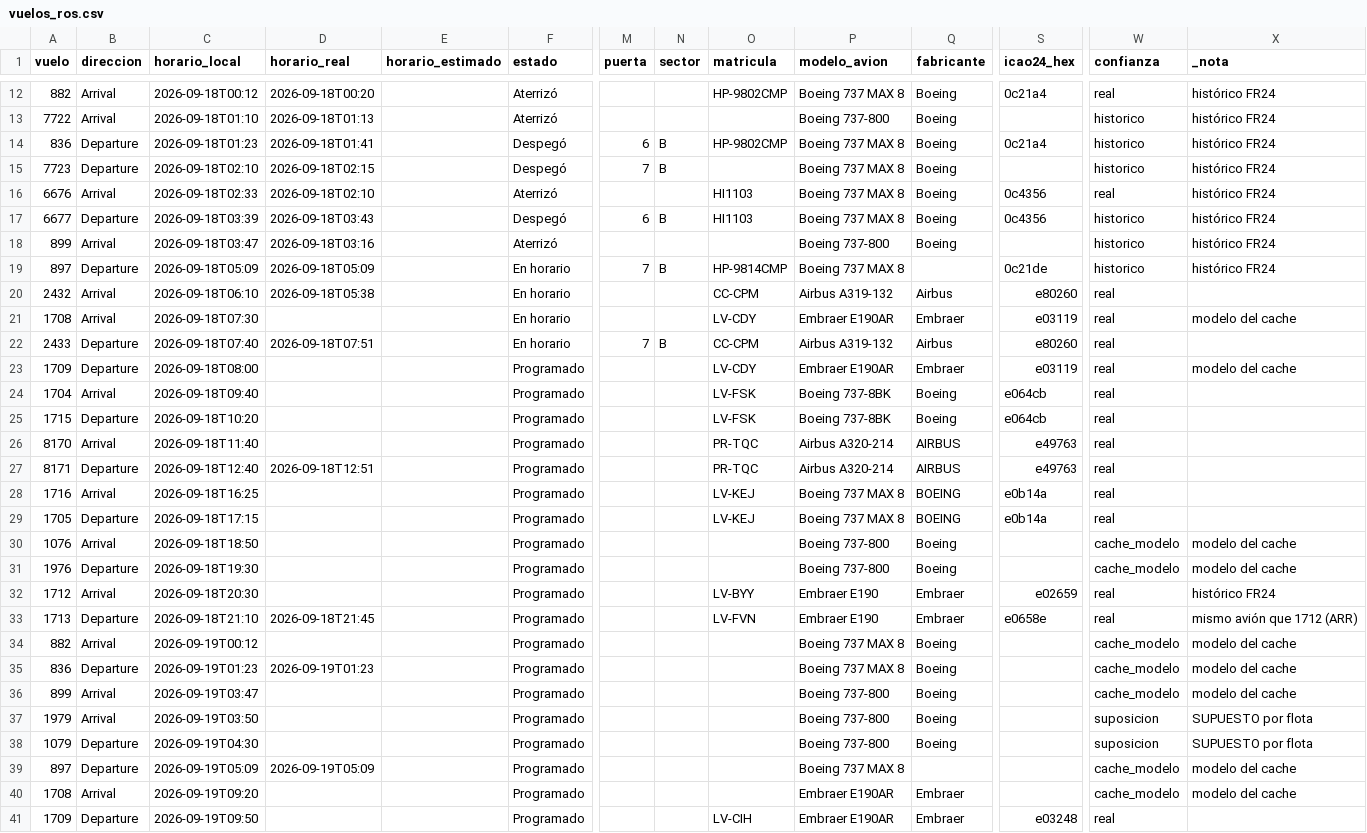
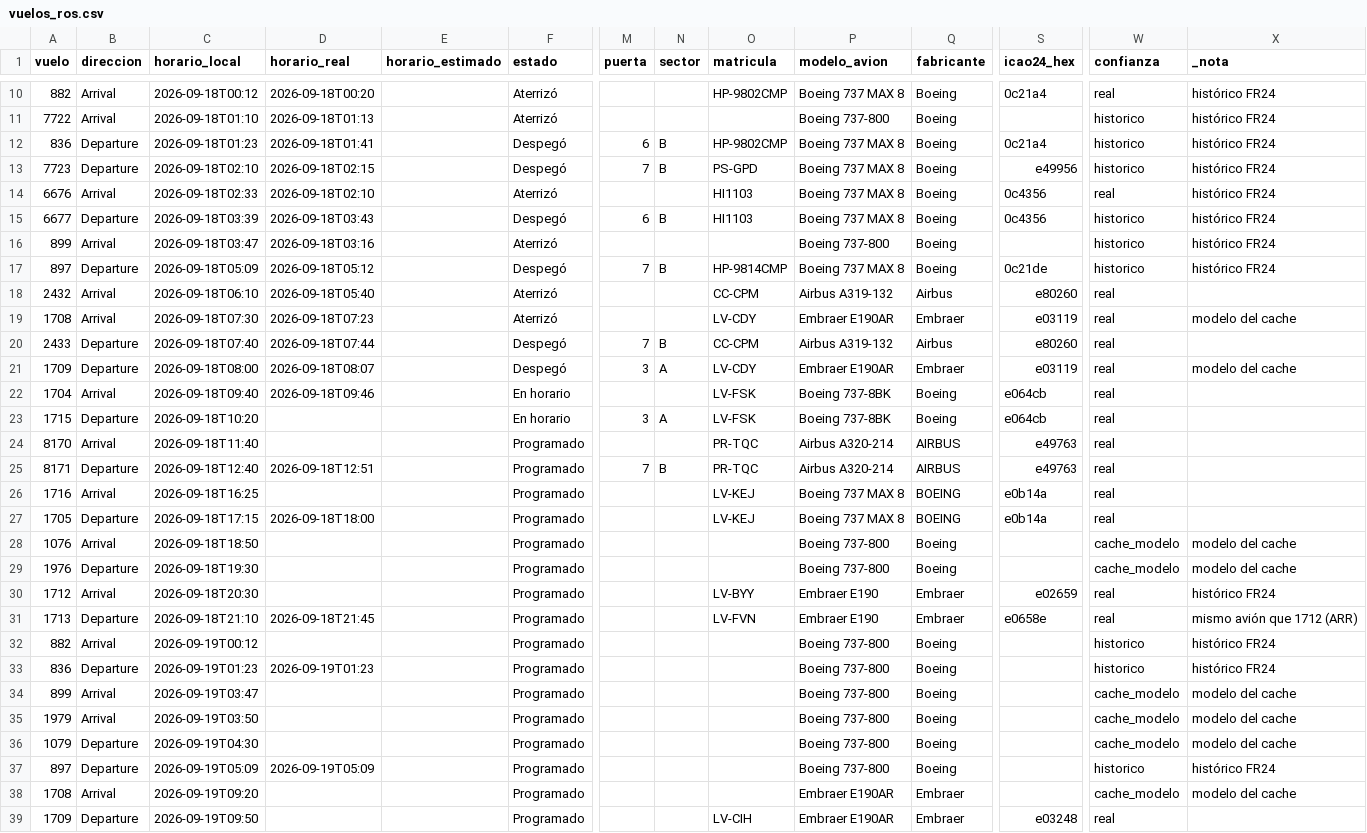
Before and after one commit to arqderman-tech/aeroros, a CSV file: vuelos_ros.csv, drawn as a sheet; only a part is shown, gaps mark what is left out; addresses are those after the commit; the diff covers the shown part only; the diff names each change by its address in the sheet, - before the commit and + after, or states it on an @@ line.

```diff
--- a/vuelos_ros.csv
+++ b/vuelos_ros.csv
-O13 (matricula): (empty)
+O13 (matricula): PS-GPD
-S13 (icao24_hex): (empty)
+S13 (icao24_hex): e49956
-D17 (horario_real): 2026-09-18T05:09
+D17 (horario_real): 2026-09-18T05:12
-F17 (estado): En horario
+F17 (estado): Despegó
-Q17 (fabricante): (empty)
+Q17 (fabricante): Boeing
-D18 (horario_real): 2026-09-18T05:38
+D18 (horario_real): 2026-09-18T05:40
-F18:F19 (estado): En horario
+F18:F19 (estado): Aterrizó
-D19 (horario_real): (empty)
+D19 (horario_real): 2026-09-18T07:23
-D20 (horario_real): 2026-09-18T07:51
+D20 (horario_real): 2026-09-18T07:44
-F20 (estado): En horario
+F20 (estado): Despegó
-D21 (horario_real): (empty)
+D21 (horario_real): 2026-09-18T08:07
-F21 (estado): Programado
+F21 (estado): Despegó
-M21 (puerta): (empty)
+M21 (puerta): 3
-N21 (sector): (empty)
+N21 (sector): A
-D22 (horario_real): (empty)
+D22 (horario_real): 2026-09-18T09:46
-F22:F23 (estado): Programado
+F22:F23 (estado): En horario
-M23 (puerta): (empty)
+M23 (puerta): 3
-N23 (sector): (empty)
+N23 (sector): A
-M25 (puerta): (empty)
+M25 (puerta): 7
-N25 (sector): (empty)
+N25 (sector): B
-D27 (horario_real): (empty)
+D27 (horario_real): 2026-09-18T18:00
-P32:P33 (modelo_avion): Boeing 737 MAX 8
+P32:P33 (modelo_avion): Boeing 737-800
-W32:W33 (confianza): cache_modelo
+W32:W33 (confianza): historico
-X32:X33 (_nota): modelo del cache
+X32:X33 (_nota): histórico FR24
-W35:W36 (confianza): suposicion
+W35:W36 (confianza): cache_modelo
-X35:X36 (_nota): SUPUESTO por flota
+X35:X36 (_nota): modelo del cache
-P37 (modelo_avion): Boeing 737 MAX 8
+P37 (modelo_avion): Boeing 737-800
-Q37 (fabricante): (empty)
+Q37 (fabricante): Boeing
-W37 (confianza): cache_modelo
+W37 (confianza): historico
-X37 (_nota): modelo del cache
+X37 (_nota): histórico FR24
```
Also changed, not shown: 5 added rows and 2 removed rows elsewhere in this file, reporte_asientos_mes_aero_ruta.csv, vuelos_ros_historico.csv, 5 other files.
